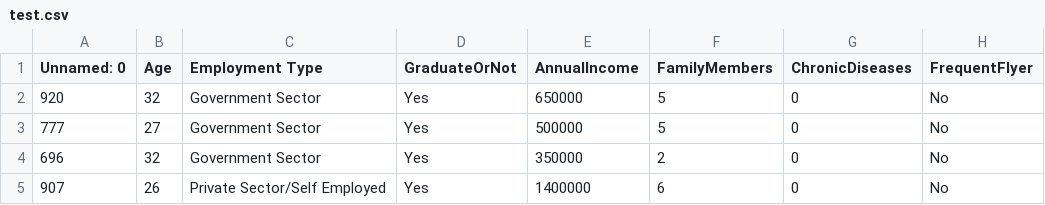
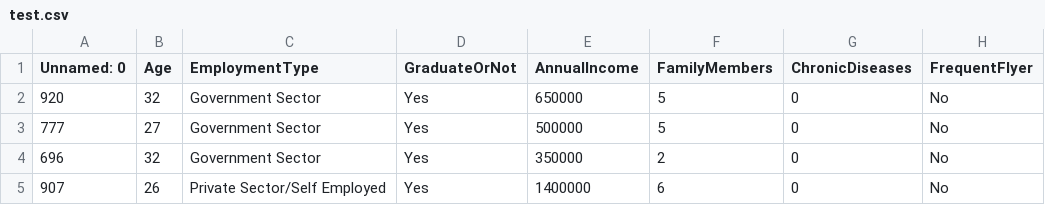
Before and after one commit to lovedlim/inf, a CSV file: p4/3_2/test.csv, drawn as a sheet; only a part is shown; the diff names each change by its address in the sheet, - before the commit and + after, or states it on an @@ line.

```diff
--- a/p4/3_2/test.csv
+++ b/p4/3_2/test.csv
-C1: Employment Type
+C1: EmploymentType
```
Also changed, not shown: p4/3_2/train.csv.
